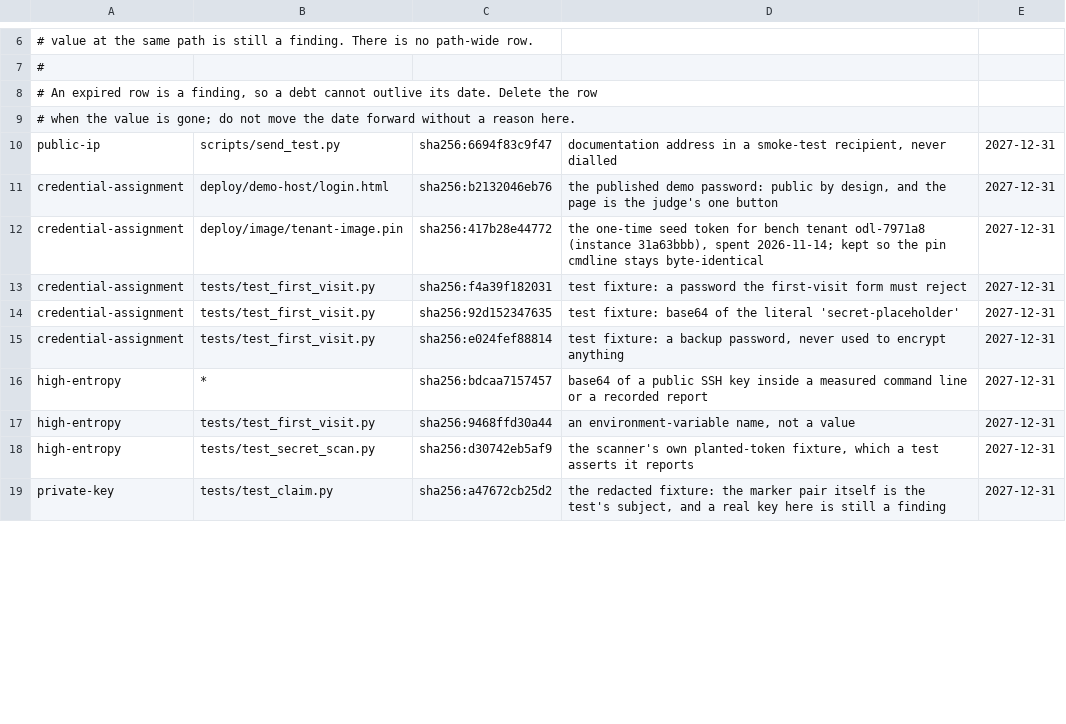
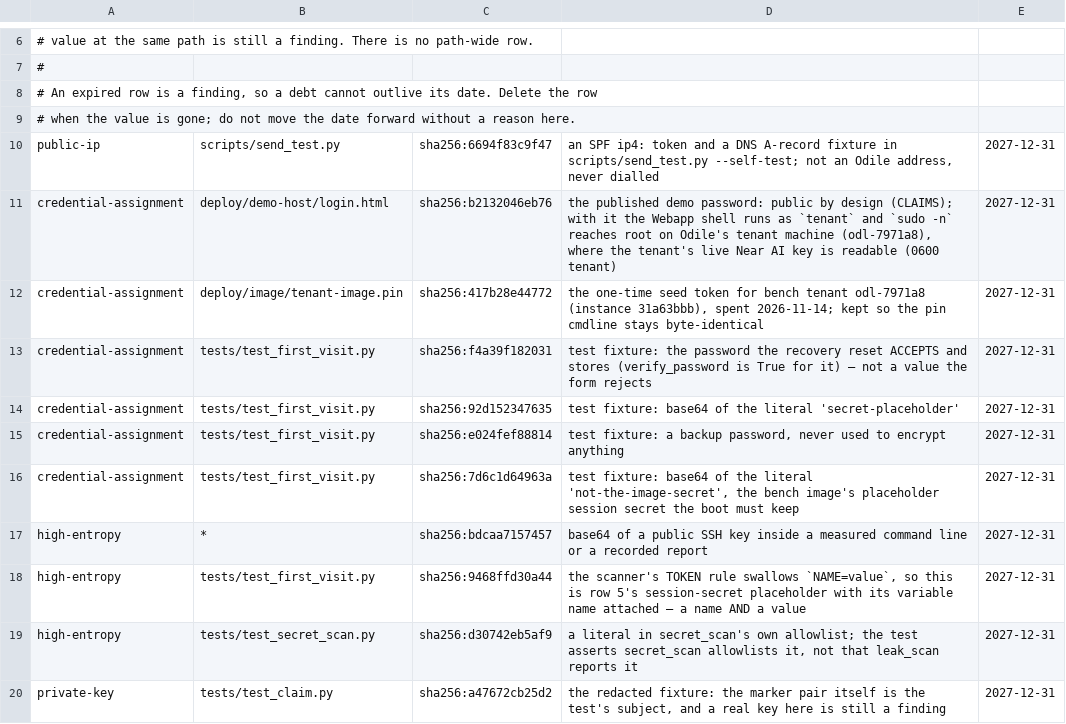
Before and after one commit to Odile-AI/odile, a TSV file: leak-allow.tsv, drawn as a sheet; only a part is shown, gaps mark what is left out; the diff covers the shown part only.

Commit message:
ODL-906: the leak gate's verdict, re-cut at the published head
The tree is public since 2026-11-14T14:54:56Z, so this round reviews the next
publish, not a candidate: local main ce0091b, 36 commits ahead of origin/main.

Re-cut against the measured facts at this head:
- row 2's reason is the tenant machine, not the retired HQ copy: with the
  published password the Webapp shell runs as tenant, sudo -n reaches root, and
  the tenant's live Near AI key is readable at 0600; the meter is removed, there
  is no packet filter and no nightly reset
- row 3's seed token is spent (live probe: HTTP 410 used), so the row's reason
  is true and the pin's measured cmdline stays byte-identical
- the forbid class is dead in the tree and a missing list is silent; with the
  private list on, it found the operator's checkout path in docs/runbooks/deploy.md
  (fixed here)
- the gate is not in make check, and main was red on it (one fixture value);
  the value gets a row, the hole is carded (ODL-906-F5)
- ROOT_PATH is compiled at leak_scan.py:145 and never applied
- the platform state is the real repo, not a throwaway: two scanning fields
  stay disabled while harden_repo.sh prints 'every control is on', no tag
  ruleset, no signed commits, no CodeQL, and Odile-AI is now an Organization

Allowlist: five reasons corrected, three added (one fixture, two for this
page's own drill transcript), all 21 rows live and matched; 101 values excused.
Craft: security.md gains the fail-closed, local-gate and dead-class rules
(local-only file, not in the public tree).

```diff
--- a/leak-allow.tsv
+++ b/leak-allow.tsv
@@ -9,11 +9,12 @@
 # when the value is gone; do not move the date forward without a reason here.
-public-ip	scripts/send_test.py	sha256:6694f83c9f47	documentation address in a smoke-test recipient, never dialled	2027-12-31
-credential-assignment	deploy/demo-host/login.html	sha256:b2132046eb76	the published demo password: public by design, and the page is the judge's one button	2027-12-31
+public-ip	scripts/send_test.py	sha256:6694f83c9f47	an SPF ip4: token and a DNS A-record fixture in scripts/send_test.py --self-test; not an Odile address, never dialled	2027-12-31
+credential-assignment	deploy/demo-host/login.html	sha256:b2132046eb76	the published demo password: public by design (CLAIMS); with it the Webapp shell runs as `tenant` and `sudo -n` reaches root on Odile's tenant machine (odl-7971a8), where the tenant's live Near AI key is readable (0600 tenant)	2027-12-31
 credential-assignment	deploy/image/tenant-image.pin	sha256:417b28e44772	the one-time seed token for bench tenant odl-7971a8 (instance 31a63bbb), spent 2026-11-14; kept so the pin cmdline stays byte-identical	2027-12-31
-credential-assignment	tests/test_first_visit.py	sha256:f4a39f182031	test fixture: a password the first-visit form must reject	2027-12-31
+credential-assignment	tests/test_first_visit.py	sha256:f4a39f182031	test fixture: the password the recovery reset ACCEPTS and stores (verify_password is True for it) — not a value the form rejects	2027-12-31
 credential-assignment	tests/test_first_visit.py	sha256:92d152347635	test fixture: base64 of the literal 'secret-placeholder'	2027-12-31
 credential-assignment	tests/test_first_visit.py	sha256:e024fef88814	test fixture: a backup password, never used to encrypt anything	2027-12-31
+credential-assignment	tests/test_first_visit.py	sha256:7d6c1d64963a	test fixture: base64 of the literal 'not-the-image-secret', the bench image's placeholder session secret the boot must keep	2027-12-31
 high-entropy	*	sha256:bdcaa7157457	base64 of a public SSH key inside a measured command line or a recorded report	2027-12-31
-high-entropy	tests/test_first_visit.py	sha256:9468ffd30a44	an environment-variable name, not a value	2027-12-31
-high-entropy	tests/test_secret_scan.py	sha256:d30742eb5af9	the scanner's own planted-token fixture, which a test asserts it reports	2027-12-31
+high-entropy	tests/test_first_visit.py	sha256:9468ffd30a44	the scanner's TOKEN rule swallows `NAME=value`, so this is row 5's session-secret placeholder with its variable name attached — a name AND a value	2027-12-31
+high-entropy	tests/test_secret_scan.py	sha256:d30742eb5af9	a literal in secret_scan's own allowlist; the test asserts secret_scan allowlists it, not that leak_scan reports it	2027-12-31
 private-key	tests/test_claim.py	sha256:a47672cb25d2	the redacted fixture: the marker pair itself is the test's subject, and a real key here is still a finding	2027-12-31
```
Also changed, not shown: 2 added rows and 3 edited cells elsewhere in this file, 2 other files.
